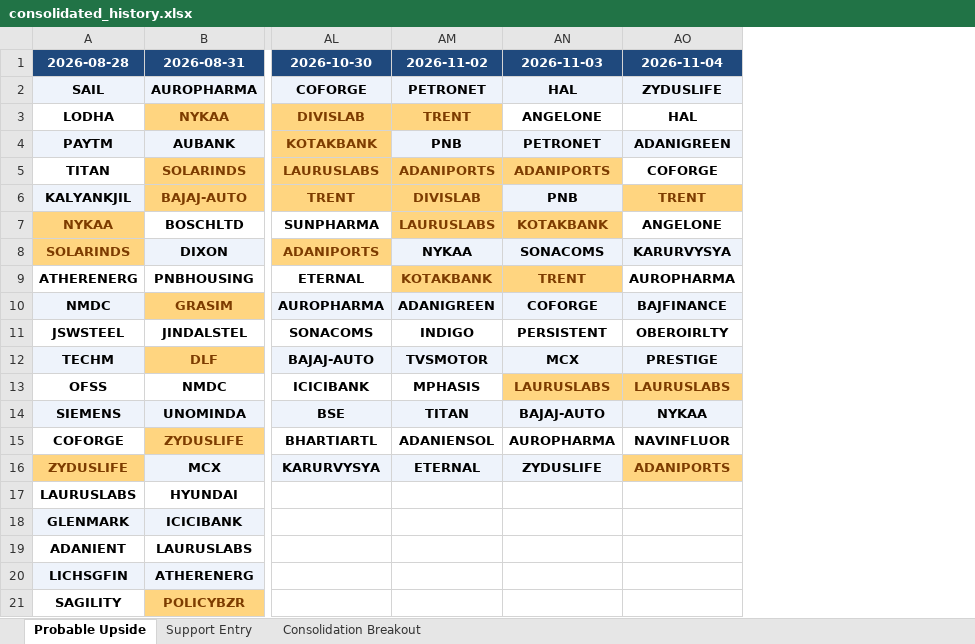
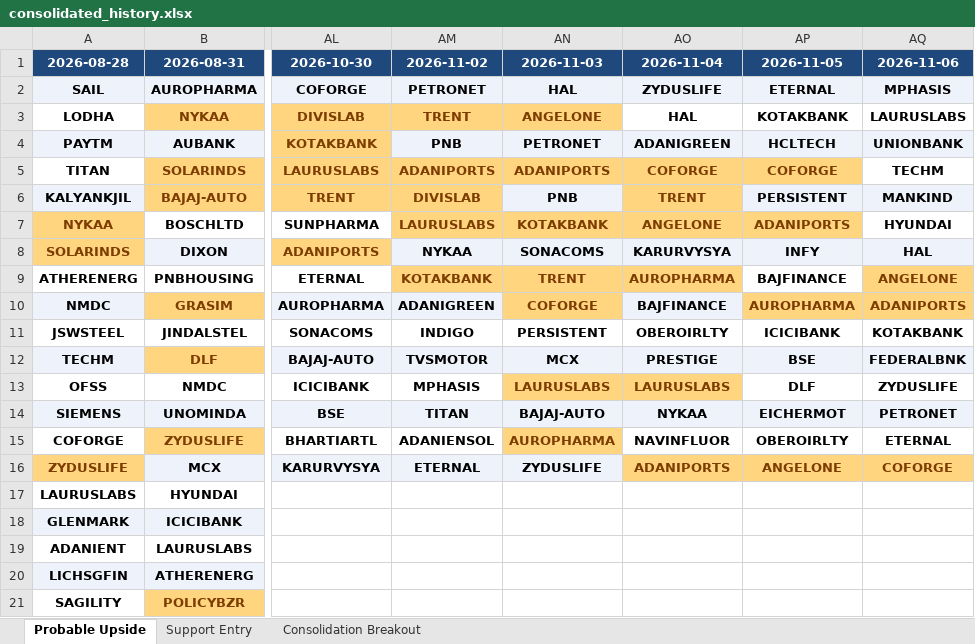
Before and after one commit to sushilray11/My_Project, an Excel workbook: Analysis/exports/consolidated_history.xlsx, sheet Probable Upside, drawn as a sheet; only a part is shown, gaps mark what is left out; values as stored, in another font and other column widths than the file's, no borders; the diff names each change by its address in the sheet, - before the commit and + after, or states it on an @@ line.

```diff
--- a/Analysis/exports/consolidated_history.xlsx (sheet Probable Upside)
+++ b/Analysis/exports/consolidated_history.xlsx (sheet Probable Upside)
+column AP (2026-11-05), rows 2-16: ETERNAL | KOTAKBANK | HCLTECH | COFORGE | PERSISTENT | ADANIPORTS | INFY | BAJFINANCE | AUROPHARMA | ICICIBANK | BSE | DLF | EICHERMOT | OBEROIRLTY | ANGELONE
+column AQ (2026-11-06), rows 2-16: MPHASIS | LAURUSLABS | UNIONBANK | TECHM | MANKIND | HYUNDAI | HAL | ANGELONE | ADANIPORTS | KOTAKBANK | FEDERALBNK | ZYDUSLIFE | PETRONET | ETERNAL | COFORGE
@@ AN3 text colour: black → #7D3C00, fill: none → #FFD580 @@
@@ AO5 text colour: black → #7D3C00, fill: none → #FFD580 @@
@@ AO7 text colour: black → #7D3C00, fill: none → #FFD580 @@
@@ AO9 text colour: black → #7D3C00, fill: none → #FFD580 @@
@@ AN10 fill: #EEF3FB → #FFD580, text colour: black → #7D3C00 @@
@@ AN15 text colour: black → #7D3C00, fill: none → #FFD580 @@
```
Also changed, not shown: sheet Support Entry, Analysis/exports/screener_master.xlsx, Project_Up/dailyTop.xlsx, 10 other files.
